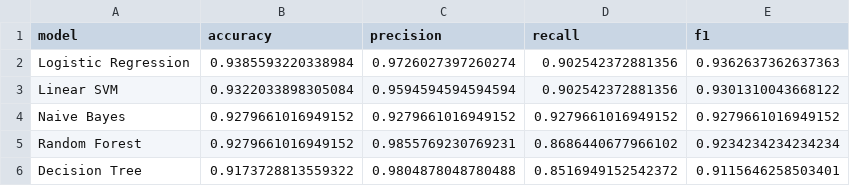
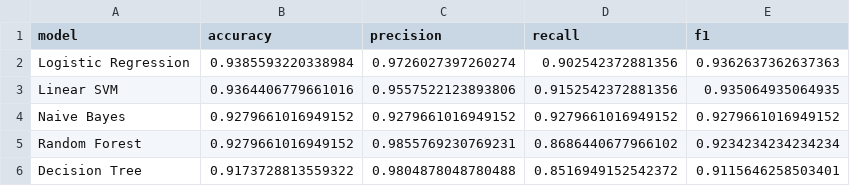
Before and after one commit to RadRebelSam/ai4all-20c-darkpatterns, a CSV file: reports/model_metrics.csv, drawn as a sheet.

```diff
--- a/reports/model_metrics.csv
+++ b/reports/model_metrics.csv
@@ -2,3 +2,3 @@ model,accuracy,precision,recall,f1
 Logistic Regression,0.9385593220338984,0.9726027397260274,0.902542372881356,0.9362637362637363
-Linear SVM,0.9322033898305084,0.9594594594594594,0.902542372881356,0.9301310043668122
+Linear SVM,0.9364406779661016,0.9557522123893806,0.9152542372881356,0.935064935064935
 Naive Bayes,0.9279661016949152,0.9279661016949152,0.9279661016949152,0.9279661016949152
```
Also changed, not shown: reports/category_model_metrics.csv, 3 other files.
